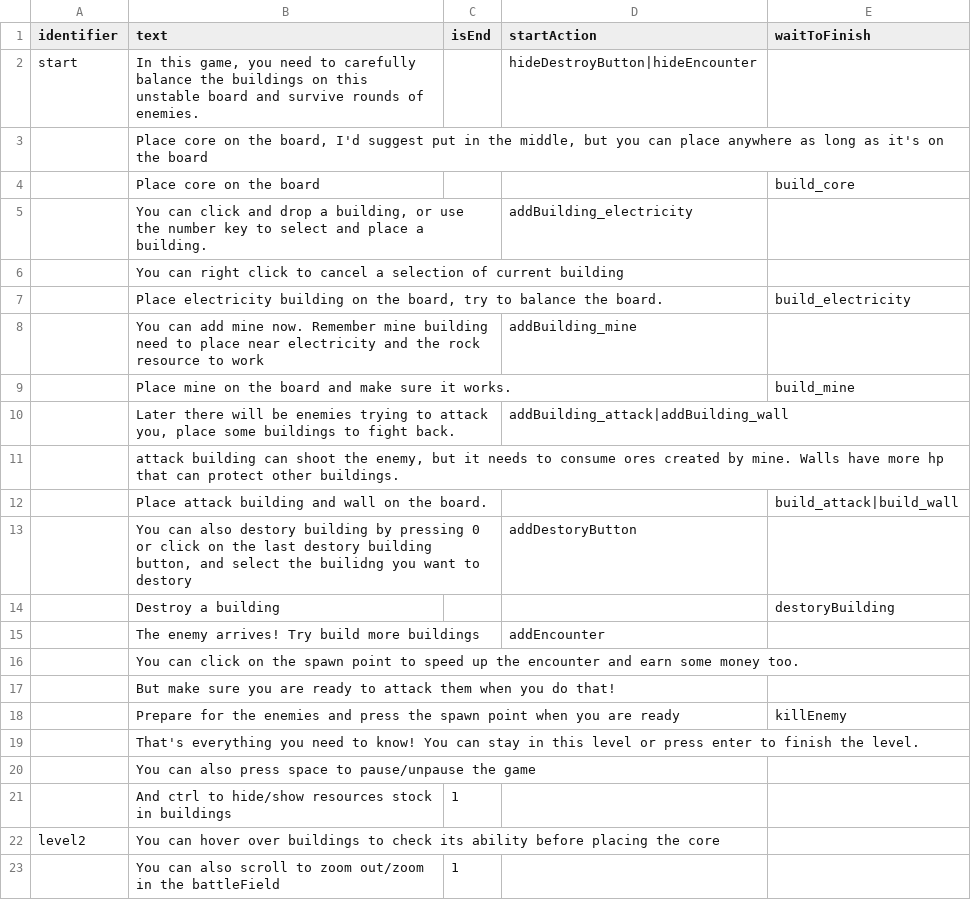
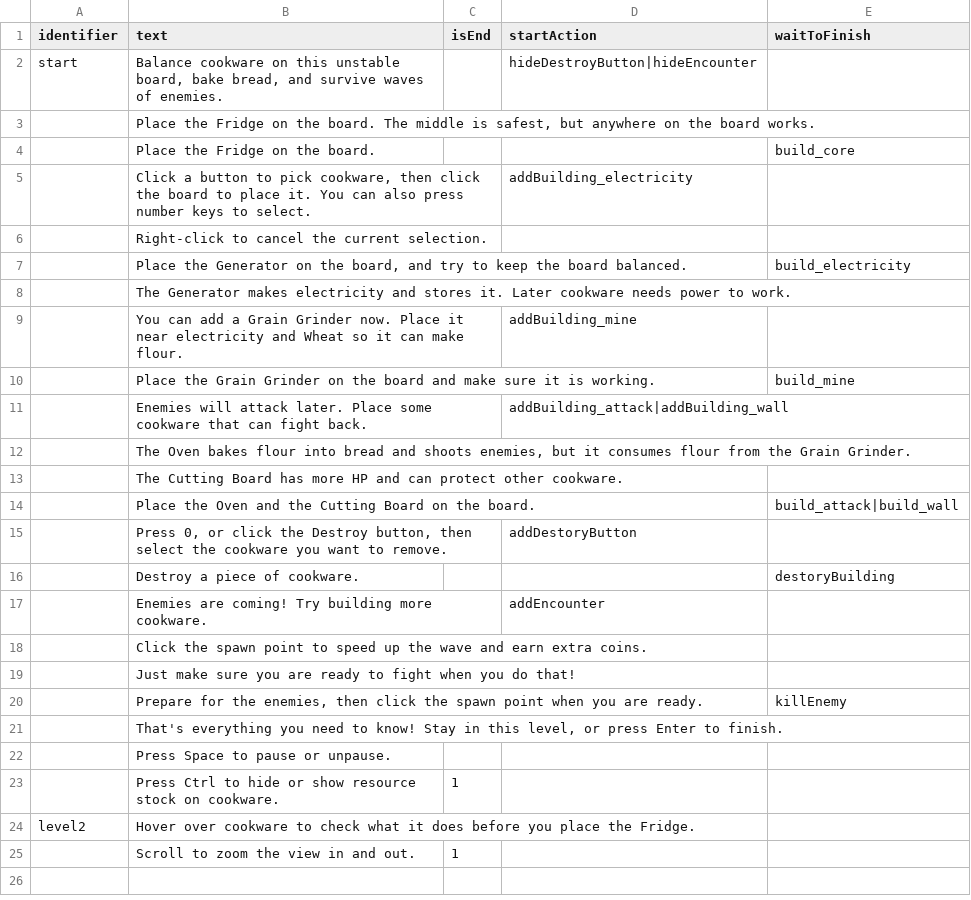
Before and after one commit to shshwdr/unstable, a CSV file: Assets/Resources/csv/tutorial.csv, drawn as a sheet.

```diff
--- a/Assets/Resources/csv/tutorial.csv
+++ b/Assets/Resources/csv/tutorial.csv
@@ -1,23 +1,25 @@
 identifier,text,isEnd,startAction,waitToFinish
-start,"In this game, you need to carefully balance the buildings on this unstable board and survive rounds of enemies.",,hideDestroyButton|hideEncounter,
-,"Place core on the board, I'd suggest put in the middle, but you can place anywhere as long as it's on the board",,,
-,Place core on the board,,,build_core
-,"You can click and drop a building, or use the number key to select and place a building.",,addBuilding_electricity,
-,You can right click to cancel a selection of current building,,,
-,"Place electricity building on the board, try to balance the board. ",,,build_electricity
-,You can add mine now. Remember mine building need to place near electricity and the rock resource to work,,addBuilding_mine,
-,Place mine on the board and make sure it works.,,,build_mine
-,"Later there will be enemies trying to attack you, place some buildings to fight back.",,addBuilding_attack|addBuilding_wall,
-,"attack building can shoot the enemy, but it needs to consume ores created by mine. Walls have more hp that can protect other buildings.",,,
-,Place attack building and wall on the board.,,,build_attack|build_wall
-,"You can also destory building by pressing 0 or click on the last destory building button, and select the builidng you want to destory",,addDestoryButton,
-,Destroy a building,,,destoryBuilding
-,The enemy arrives! Try build more buildings ,,addEncounter,
-,You can click on the spawn point to speed up the encounter and earn some money too.,,,
-,But make sure you are ready to attack them when you do that!,,,
-,Prepare for the enemies and press the spawn point when you are ready,,,killEnemy
-,That's everything you need to know! You can stay in this level or press enter to finish the level.,,,
-,You can also press space to pause/unpause the game,,,
-,And ctrl to hide/show resources stock in buildings,1,,
-level2,You can hover over buildings to check its ability before placing the core,,,
-,You can also scroll to zoom out/zoom in the battleField,1,,
+start,"Balance cookware on this unstable board, bake bread, and survive waves of enemies.",,hideDestroyButton|hideEncounter,
+,"Place the Fridge on the board. The middle is safest, but anywhere on the board works.",,,
+,Place the Fridge on the board.,,,build_core
+,"Click a button to pick cookware, then click the board to place it. You can also press number keys to select.",,addBuilding_electricity,
+,Right-click to cancel the current selection.,,,
+,"Place the Generator on the board, and try to keep the board balanced.",,,build_electricity
+,The Generator makes electricity and stores it. Later cookware needs power to work.,,,
+,You can add a Grain Grinder now. Place it near electricity and Wheat so it can make flour.,,addBuilding_mine,
+,Place the Grain Grinder on the board and make sure it is working.,,,build_mine
+,Enemies will attack later. Place some cookware that can fight back.,,addBuilding_attack|addBuilding_wall,
+,"The Oven bakes flour into bread and shoots enemies, but it consumes flour from the Grain Grinder.",,,
+,The Cutting Board has more HP and can protect other cookware.,,,
+,Place the Oven and the Cutting Board on the board.,,,build_attack|build_wall
+,"Press 0, or click the Destroy button, then select the cookware you want to remove.",,addDestoryButton,
+,Destroy a piece of cookware.,,,destoryBuilding
+,Enemies are coming! Try building more cookware.,,addEncounter,
+,Click the spawn point to speed up the wave and earn extra coins.,,,
+,Just make sure you are ready to fight when you do that!,,,
+,"Prepare for the enemies, then click the spawn point when you are ready.",,,killEnemy
+,"That's everything you need to know! Stay in this level, or press Enter to finish.",,,
+,Press Space to pause or unpause.,,,
+,Press Ctrl to hide or show resource stock on cookware.,1,,
+level2,Hover over cookware to check what it does before you place the Fridge.,,,
+,Scroll to zoom the view in and out.,1,,
```
Also changed, not shown: Assets/Resources/csv/building.csv, Assets/Resources/csv/level.csv, 29 other files.
